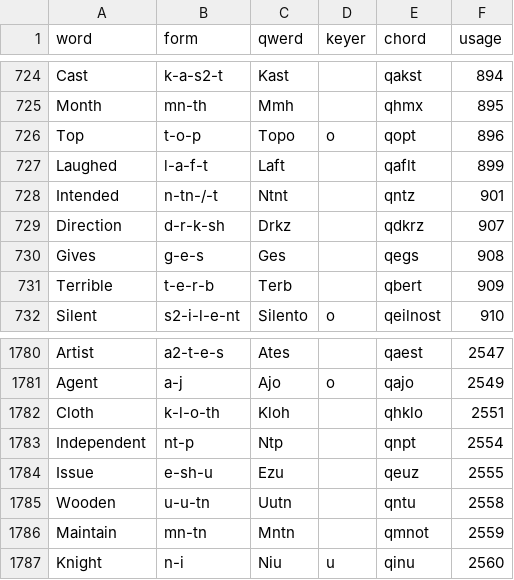
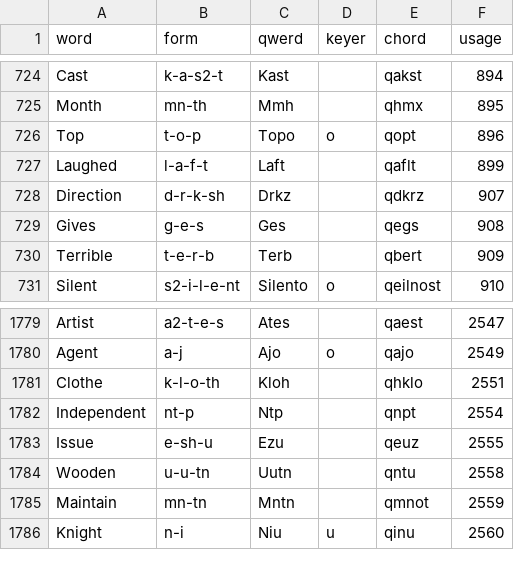
Before and after one commit to codepoke-kk/qwertigraphy, a CSV file: qwertigraph/dictionaries/anniversary_core.csv, drawn as a sheet; only a part is shown, gaps mark what is left out.

```diff
--- a/qwertigraph/dictionaries/anniversary_core.csv
+++ b/qwertigraph/dictionaries/anniversary_core.csv
@@ -727,3 +727,2 @@ Top,t-o-p,Topo,o,qopt,896
 Laughed,l-a-f-t,Laft,,qaflt,899
-Intended,n-tn-/-t,Ntnt,,qntz,901
 Direction,d-r-k-sh,Drkz,,qdkrz,907
@@ -1781,3 +1780,3 @@ Artist,a2-t-e-s,Ates,,qaest,2547
 Agent,a-j,Ajo,o,qajo,2549
-Cloth,k-l-o-th,Kloh,,qhklo,2551
+Clothe,k-l-o-th,Kloh,,qhklo,2551
 Independent,nt-p,Ntp,,qnpt,2554
```
Also changed, not shown: qwertigraph/dictionaries/anniversary_cmu.csv, qwertigraph/dictionaries/anniversary_supplement.csv.
